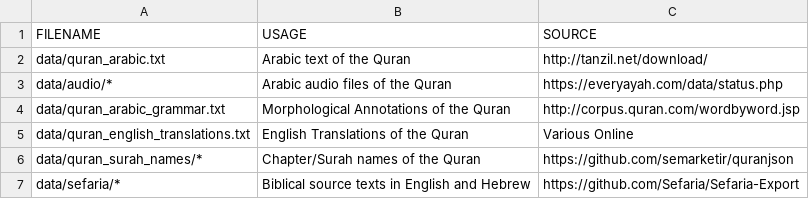
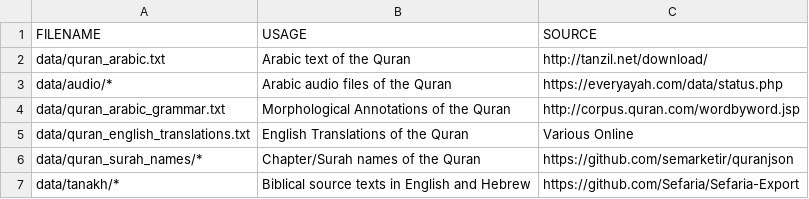
Before and after one commit to mohammedterryjack/quran, a CSV file: raw_data/sources.csv, drawn as a sheet.

Commit message:
data downloaded from sefaria

```diff
--- a/raw_data/sources.csv
+++ b/raw_data/sources.csv
@@ -6,2 +6,2 @@ data/quran_english_translations.txt,English Translations of the Quran,Various On
 data/quran_surah_names/*,Chapter/Surah names of the Quran,https://github.com/semarketir/quranjson
-data/sefaria/*,Biblical source texts in English and Hebrew,https://github.com/Sefaria/Sefaria-Export
+data/tanakh/*,Biblical source texts in English and Hebrew,https://github.com/Sefaria/Sefaria-Export
```
Also changed, not shown: 15 other files.
